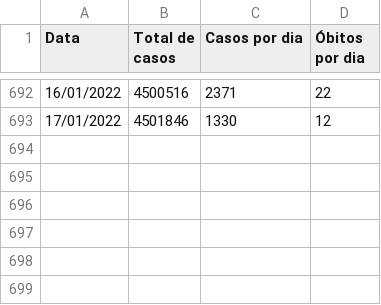
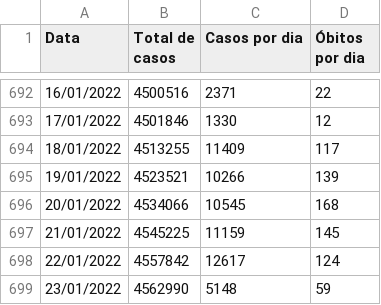
Before and after one commit to gabrielcs04/DadosCovid, a CSV file: dadosCovidEstadoSP.csv, drawn as a sheet; only a part is shown, gaps mark what is left out; the diff names each change by its address in the sheet, - before the commit and + after, or states it on an @@ line.

Commit message:
Atualização dos dados e mudnça da cor do texto na capa

```diff
--- a/dadosCovidEstadoSP.csv
+++ b/dadosCovidEstadoSP.csv
+row 694: 18/01/2022 | 4513255 | 11409 | 117
+row 695: 19/01/2022 | 4523521 | 10266 | 139
+row 696: 20/01/2022 | 4534066 | 10545 | 168
+row 697: 21/01/2022 | 4545225 | 11159 | 145
+row 698: 22/01/2022 | 4557842 | 12617 | 124
+row 699: 23/01/2022 | 4562990 | 5148 | 59
```
Also changed, not shown: 4 other files.
